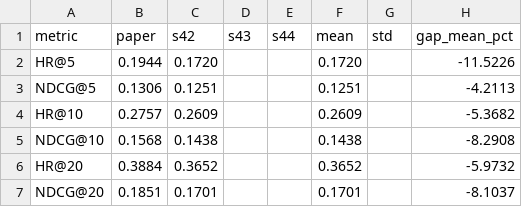
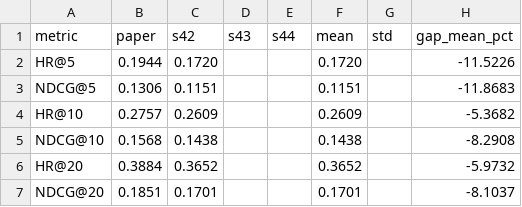
Before and after one commit to RusdiansyahAlief19/BSARec_Reproduce, a CSV file: results/bsarec_ml_1m_1seed.csv, drawn as a sheet.

Commit message:
Correct ML-1M metric from saved test log

```diff
--- a/results/bsarec_ml_1m_1seed.csv
+++ b/results/bsarec_ml_1m_1seed.csv
@@ -2,3 +2,3 @@ metric,paper,s42,s43,s44,mean,std,gap_mean_pct
 HR@5,0.1944,0.1720,,,0.1720,,-11.5226
-NDCG@5,0.1306,0.1251,,,0.1251,,-4.2113
+NDCG@5,0.1306,0.1151,,,0.1151,,-11.8683
 HR@10,0.2757,0.2609,,,0.2609,,-5.3682
```
Also changed, not shown: 1 other file.
